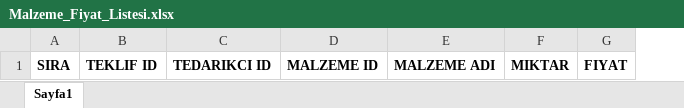
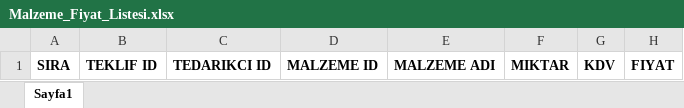
Before and after one commit to feyzullahgezici72/Ihalematik, an Excel workbook: IhalematikPro/EmailFile/Malzeme_Fiyat_Listesi.xlsx, sheet Sayfa1, drawn as a sheet; values as stored, in another font and other column widths than the file's, no borders; the diff names each change by its address in the sheet, - before the commit and + after, or states it on an @@ line.

Commit message:
KDV teklif listesine eklendi

```diff
--- a/IhalematikPro/EmailFile/Malzeme_Fiyat_Listesi.xlsx (sheet Sayfa1)
+++ b/IhalematikPro/EmailFile/Malzeme_Fiyat_Listesi.xlsx (sheet Sayfa1)
+column G, row 1: KDV
```
Also changed, not shown: 13 other files.
